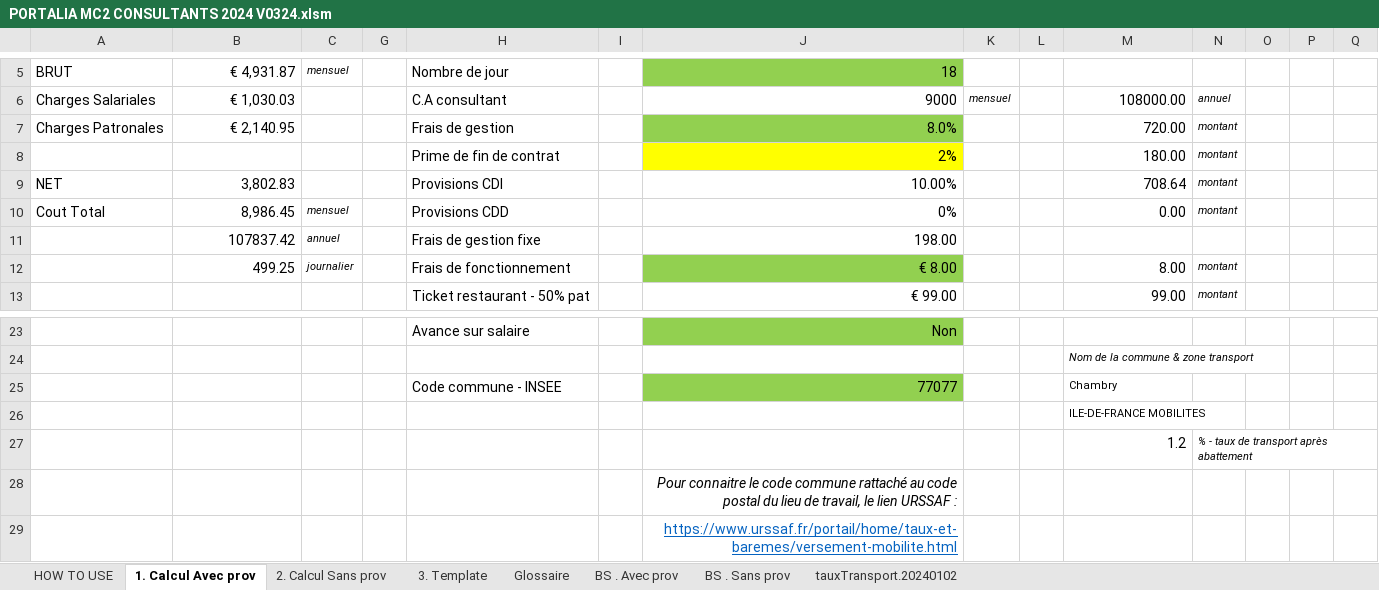
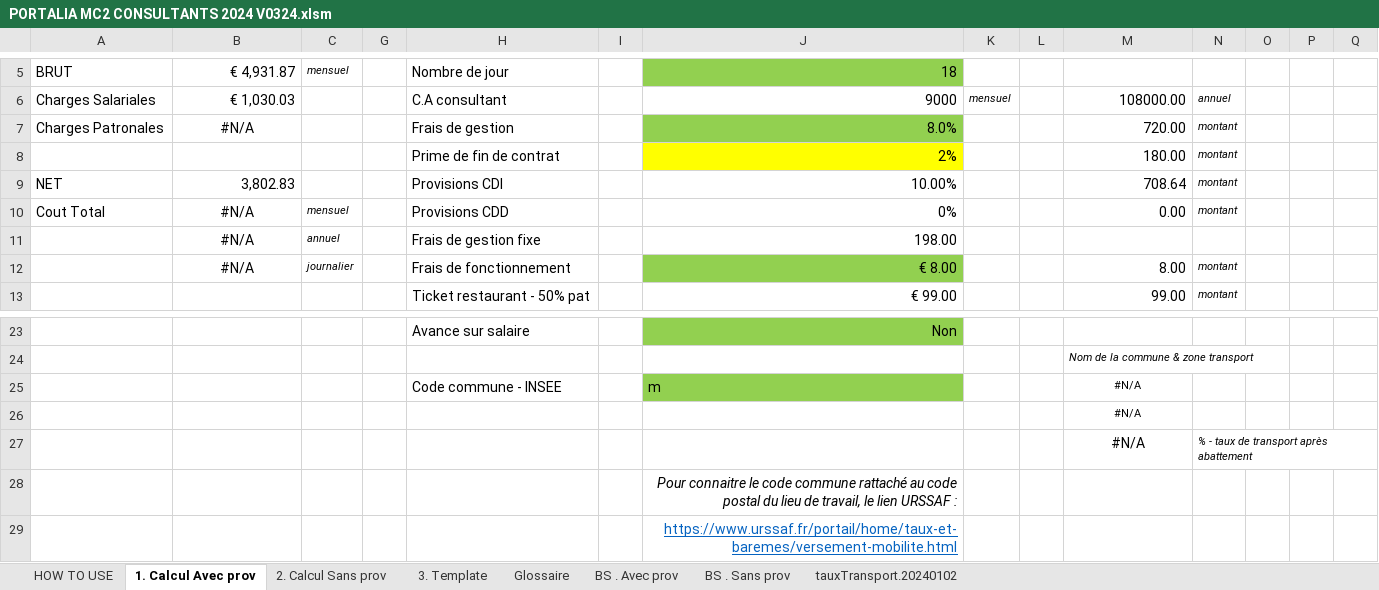
Before and after one commit to Adrien2MN/Portalia, an Excel workbook: PORTALIA MC2 CONSULTANTS 2024 V0324.xlsm, sheet 1. Calcul Avec prov, drawn as a sheet; only a part is shown, gaps mark what is left out; values as stored, in another font and other column widths than the file's, no borders; charts and pictures not drawn; removed rows and columns are numbered as before the commit, all else as after; rows hold the shown columns only; the diff names each change by its address in the sheet, - before the commit and + after, or states it on an @@ line.

```diff
--- a/PORTALIA MC2 CONSULTANTS 2024 V0324.xlsm (sheet 1. Calcul Avec prov)
+++ b/PORTALIA MC2 CONSULTANTS 2024 V0324.xlsm (sheet 1. Calcul Avec prov)
-B7: € 2,140.95
+B7: #N/A
-B7 alignment: right
+B7 alignment: center
-B10: 8,986.45
+B10: #N/A
-B10:B12 alignment: right
+B10:B12 alignment: center
-B11: 107837.42
+B11: #N/A
-B12: 499.25
+B12: #N/A
-row 25:  |  |  |  | Code commune - INSEE |  | 77077 |  |  | Chambry
+row 25:  |  |  |  | Code commune - INSEE |  | m |  |  | #N/A
-M26: ILE-DE-FRANCE MOBILITES
+M26: #N/A
-M26 alignment: left
+M26 alignment: center
-M27: 1.2
+M27: #N/A
-M27 alignment: right
+M27 alignment: center
```
Also changed, not shown: sheet BS . Avec prov, sheet BS . Sans prov, sheet 2. Calcul Sans prov, sheet 3. Template, charts or pictures, 5 other files.
